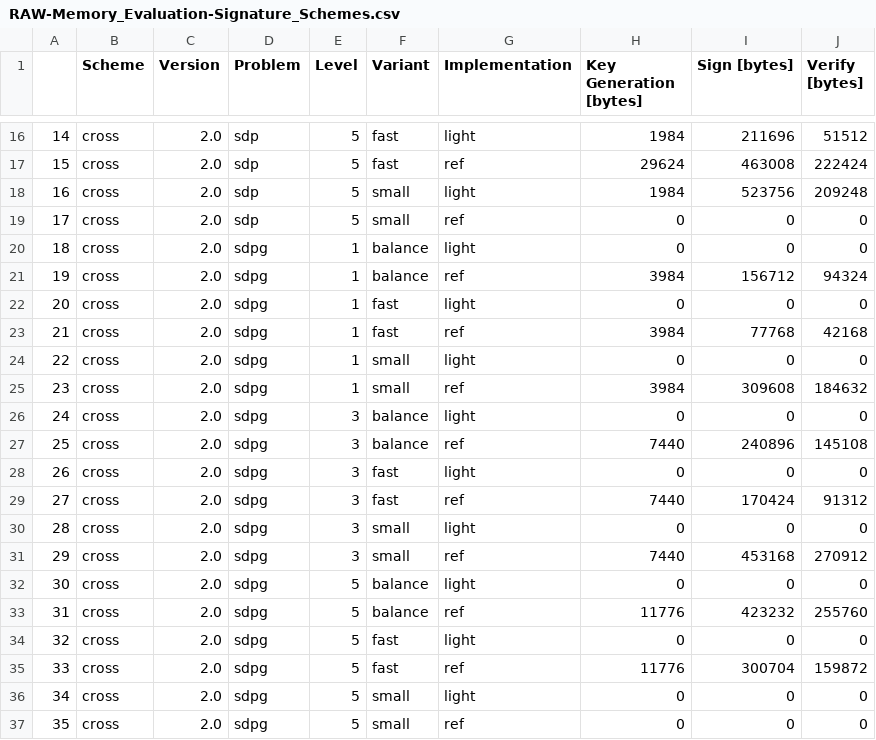
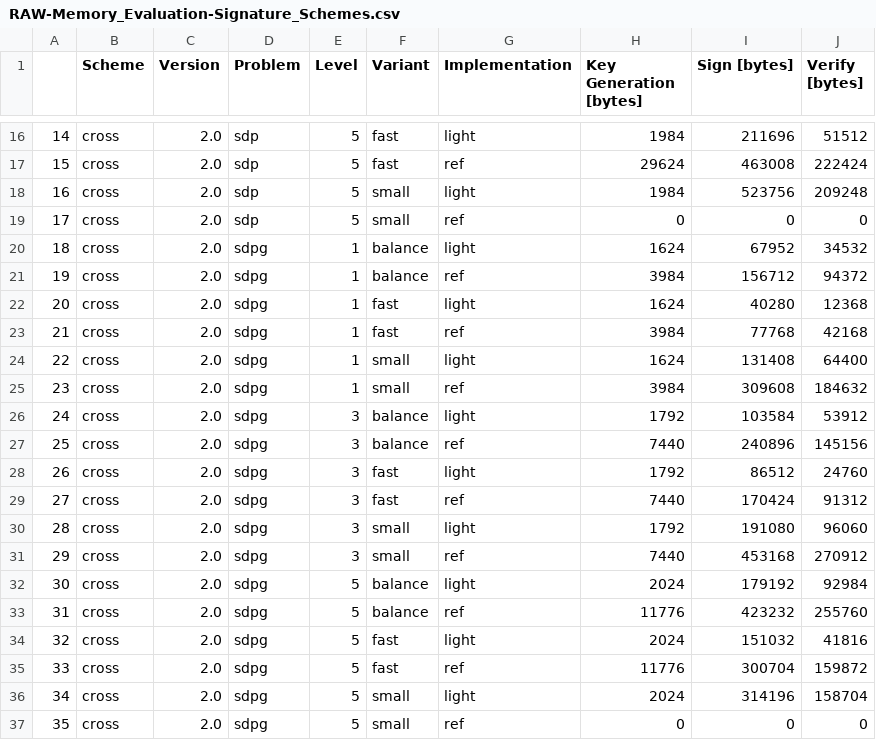
Before and after one commit to harry-hart/pqm4-LightCROSS, a CSV file: results/RAW-Memory_Evaluation-Signature_Schemes.csv, drawn as a sheet; only a part is shown, gaps mark what is left out.

```diff
--- a/results/RAW-Memory_Evaluation-Signature_Schemes.csv
+++ b/results/RAW-Memory_Evaluation-Signature_Schemes.csv
@@ -19,19 +19,19 @@
 17,cross,2.0,sdp,5,small,ref,0,0,0
-18,cross,2.0,sdpg,1,balance,light,0,0,0
-19,cross,2.0,sdpg,1,balance,ref,3984,156712,94324
-20,cross,2.0,sdpg,1,fast,light,0,0,0
+18,cross,2.0,sdpg,1,balance,light,1624,67952,34532
+19,cross,2.0,sdpg,1,balance,ref,3984,156712,94372
+20,cross,2.0,sdpg,1,fast,light,1624,40280,12368
 21,cross,2.0,sdpg,1,fast,ref,3984,77768,42168
-22,cross,2.0,sdpg,1,small,light,0,0,0
+22,cross,2.0,sdpg,1,small,light,1624,131408,64400
 23,cross,2.0,sdpg,1,small,ref,3984,309608,184632
-24,cross,2.0,sdpg,3,balance,light,0,0,0
-25,cross,2.0,sdpg,3,balance,ref,7440,240896,145108
-26,cross,2.0,sdpg,3,fast,light,0,0,0
+24,cross,2.0,sdpg,3,balance,light,1792,103584,53912
+25,cross,2.0,sdpg,3,balance,ref,7440,240896,145156
+26,cross,2.0,sdpg,3,fast,light,1792,86512,24760
 27,cross,2.0,sdpg,3,fast,ref,7440,170424,91312
-28,cross,2.0,sdpg,3,small,light,0,0,0
+28,cross,2.0,sdpg,3,small,light,1792,191080,96060
 29,cross,2.0,sdpg,3,small,ref,7440,453168,270912
-30,cross,2.0,sdpg,5,balance,light,0,0,0
+30,cross,2.0,sdpg,5,balance,light,2024,179192,92984
 31,cross,2.0,sdpg,5,balance,ref,11776,423232,255760
-32,cross,2.0,sdpg,5,fast,light,0,0,0
+32,cross,2.0,sdpg,5,fast,light,2024,151032,41816
 33,cross,2.0,sdpg,5,fast,ref,11776,300704,159872
-34,cross,2.0,sdpg,5,small,light,0,0,0
+34,cross,2.0,sdpg,5,small,light,2024,314196,158704
 35,cross,2.0,sdpg,5,small,ref,0,0,0
```
Also changed, not shown: results/Memory_Evaluation-Signature_Schemes.csv, results/RAW-Speed_Evaluation-Signature_Schemes.csv, 9 other files.
